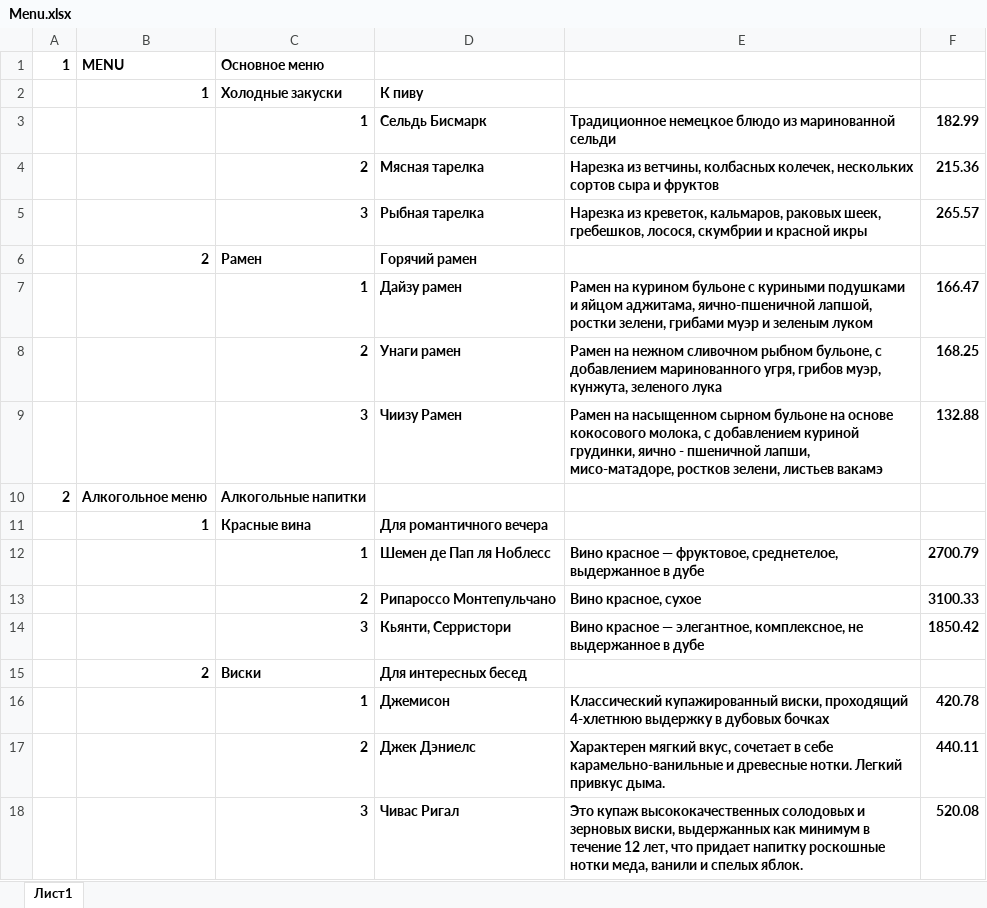
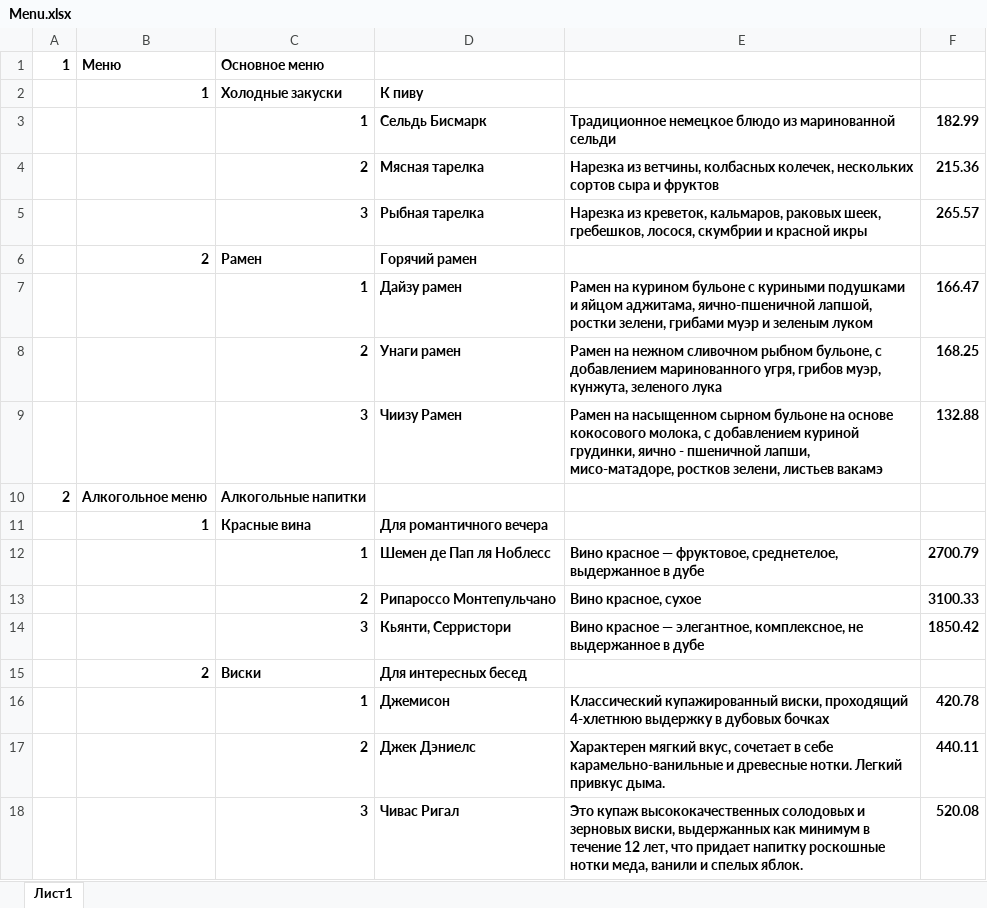
Before and after one commit to alexpro2022/restaurant_menu-FastAPI, an Excel workbook: admin/Menu.xlsx, sheet Лист1, drawn as a sheet; values as stored, in another font and other column widths than the file's, no borders; the diff names each change by its address in the sheet, - before the commit and + after, or states it on an @@ line.

```diff
--- a/admin/Menu.xlsx (sheet Лист1)
+++ b/admin/Menu.xlsx (sheet Лист1)
-B1: MENU
+B1: Меню
```
Also changed, not shown: 1 other file.
